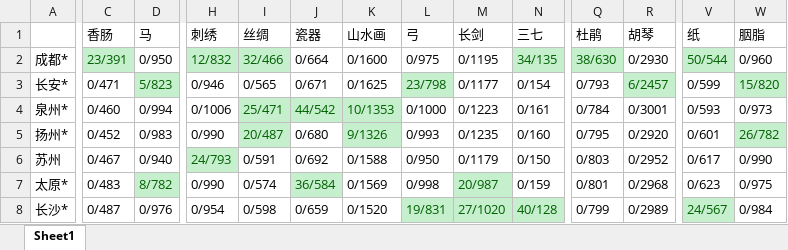
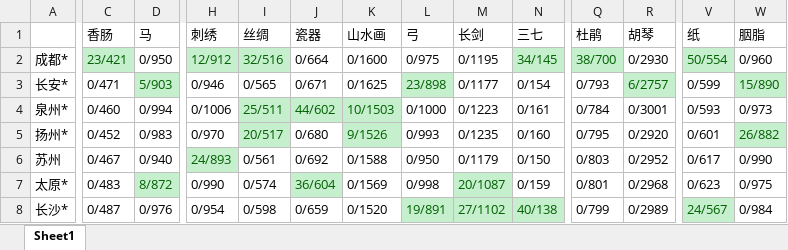
Before and after one commit to lrrfantasy/bon-voyage, an Excel workbook: doc/city_product.xlsx, sheet Sheet1, drawn as a sheet; only a part is shown, gaps mark what is left out; values as stored, in another font and other column widths than the file's, no borders; the diff covers the shown part only; the diff names each change by its address in the sheet, - before the commit and + after, or states it on an @@ line.

```diff
--- a/doc/city_product.xlsx (sheet Sheet1)
+++ b/doc/city_product.xlsx (sheet Sheet1)
-C2 (香肠): 23/391
+C2 (香肠): 23/421
-H2 (刺绣): 12/832
+H2 (刺绣): 12/912
-I2 (丝绸): 32/466
+I2 (丝绸): 32/516
-N2 (三七): 34/135
+N2 (三七): 34/145
-Q2 (杜鹃): 38/630
+Q2 (杜鹃): 38/700
-V2 (纸): 50/544
+V2 (纸): 50/554
-D3 (马): 5/823
+D3 (马): 5/903
-L3 (弓): 23/798
+L3 (弓): 23/898
-R3 (胡琴): 6/2457
+R3 (胡琴): 6/2757
-W3 (胭脂): 15/820
+W3 (胭脂): 15/890
-I4 (丝绸): 25/471
+I4 (丝绸): 25/511
-J4 (瓷器): 44/542
+J4 (瓷器): 44/602
-K4 (山水画): 10/1353
+K4 (山水画): 10/1503
-H5 (刺绣): 0/990
+H5 (刺绣): 0/970
-I5 (丝绸): 20/487
+I5 (丝绸): 20/517
-K5 (山水画): 9/1326
+K5 (山水画): 9/1526
-W5 (胭脂): 26/782
+W5 (胭脂): 26/882
-H6 (刺绣): 24/793
+H6 (刺绣): 24/893
-I6 (丝绸): 0/591
+I6 (丝绸): 0/561
-D7 (马): 8/782
+D7 (马): 8/872
-J7 (瓷器): 36/584
+J7 (瓷器): 36/604
-M7 (长剑): 20/987
+M7 (长剑): 20/1087
-L8 (弓): 19/831
+L8 (弓): 19/891
-M8 (长剑): 27/1020
+M8 (长剑): 27/1102
-N8 (三七): 40/128
+N8 (三七): 40/138
```
Also changed, not shown: 48 edited cells elsewhere in this sheet, 2 other files.
